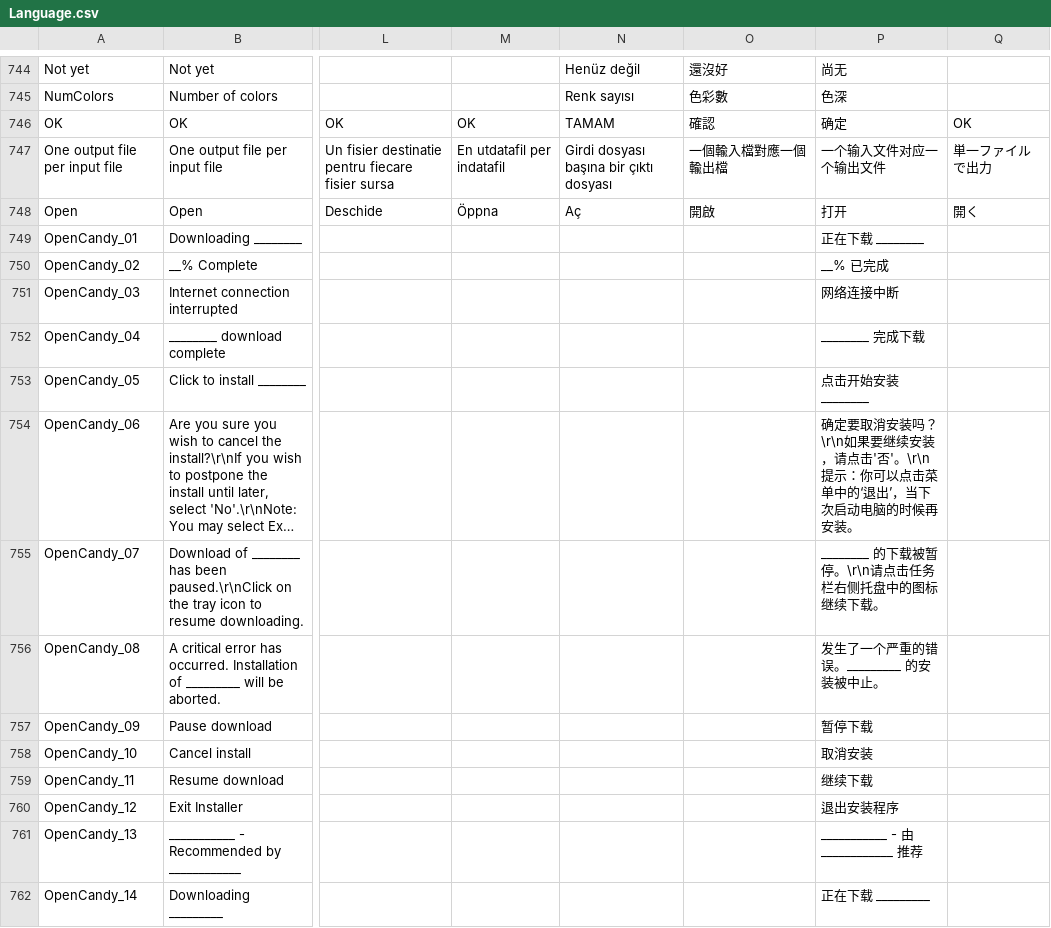
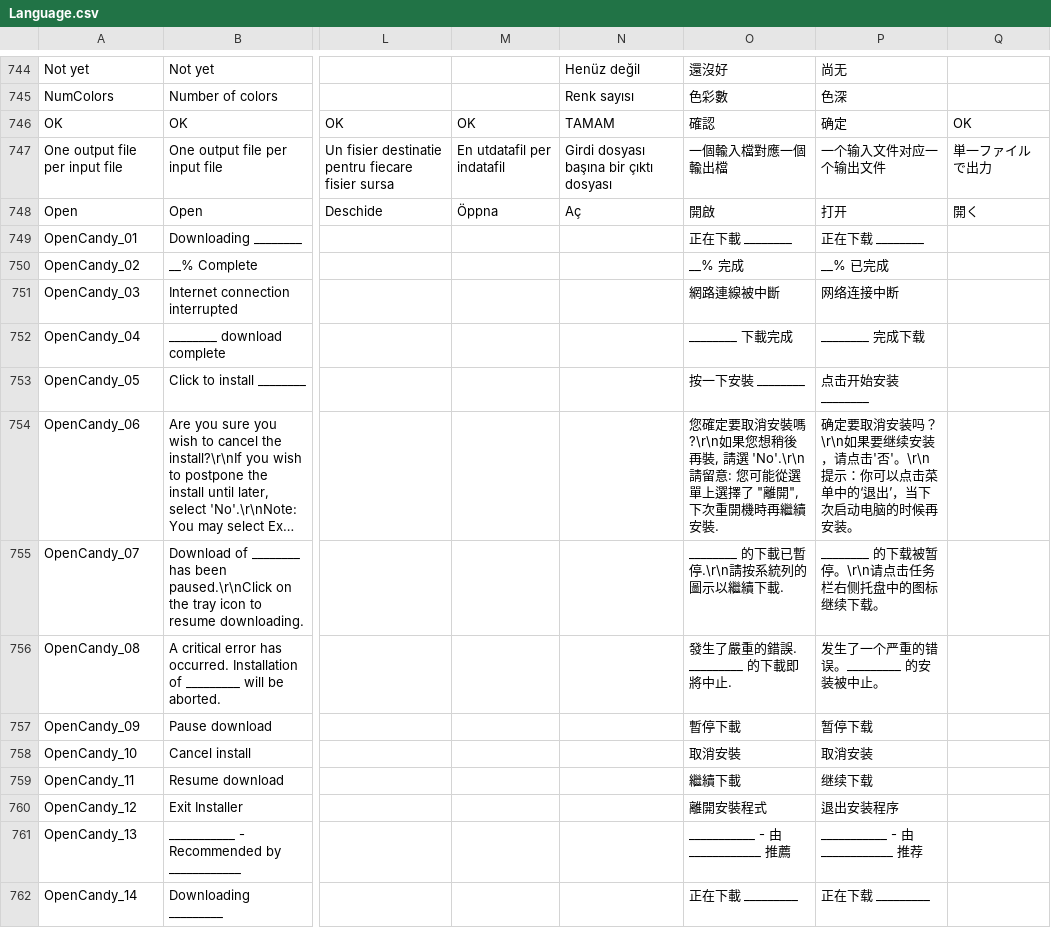
Before and after one commit to beppec56/MediaInfo-git_svn, a CSV file: Source/Ressource/Language.csv, drawn as a sheet; only a part is shown, gaps mark what is left out; long unchanged cells end in …; the diff covers the shown part only; the diff names each change by its address in the sheet, - before the commit and + after, or states it on an @@ line.

```diff
--- a/Source/Ressource/Language.csv
+++ b/Source/Ressource/Language.csv
-O749: (empty)
+O749: 正在下載 ________
-O750: (empty)
+O750: __% 完成
-O751: (empty)
+O751: 網路連線被中斷
-O752: (empty)
+O752: ________ 下載完成
-O753: (empty)
+O753: 按一下安裝 ________
-O754: (empty)
+O754: 您確定要取消安裝嗎?\r\n如果您想稍後再裝, 請選 'No'.\r\n請留意: 您可能從選單上選擇了 "離開", 下次重開機時再繼續安裝.
-O755: (empty)
+O755: ________ 的下載已暫停.\r\n請按系統列的圖示以繼續下載.
-O756: (empty)
+O756: 發生了嚴重的錯誤. _________ 的下載即將中止.
-O757: (empty)
+O757: 暫停下載
-O758: (empty)
+O758: 取消安裝
-O759: (empty)
+O759: 繼續下載
-O760: (empty)
+O760: 離開安裝程式
-O761: (empty)
+O761: ___________ - 由 ____________ 推薦
-O762: (empty)
+O762: 正在下載 _________
```
Also changed, not shown: 47 edited cells elsewhere in this file, Source/Ressource/Plugin/Language/zh-TW.csv, 1 other file.
